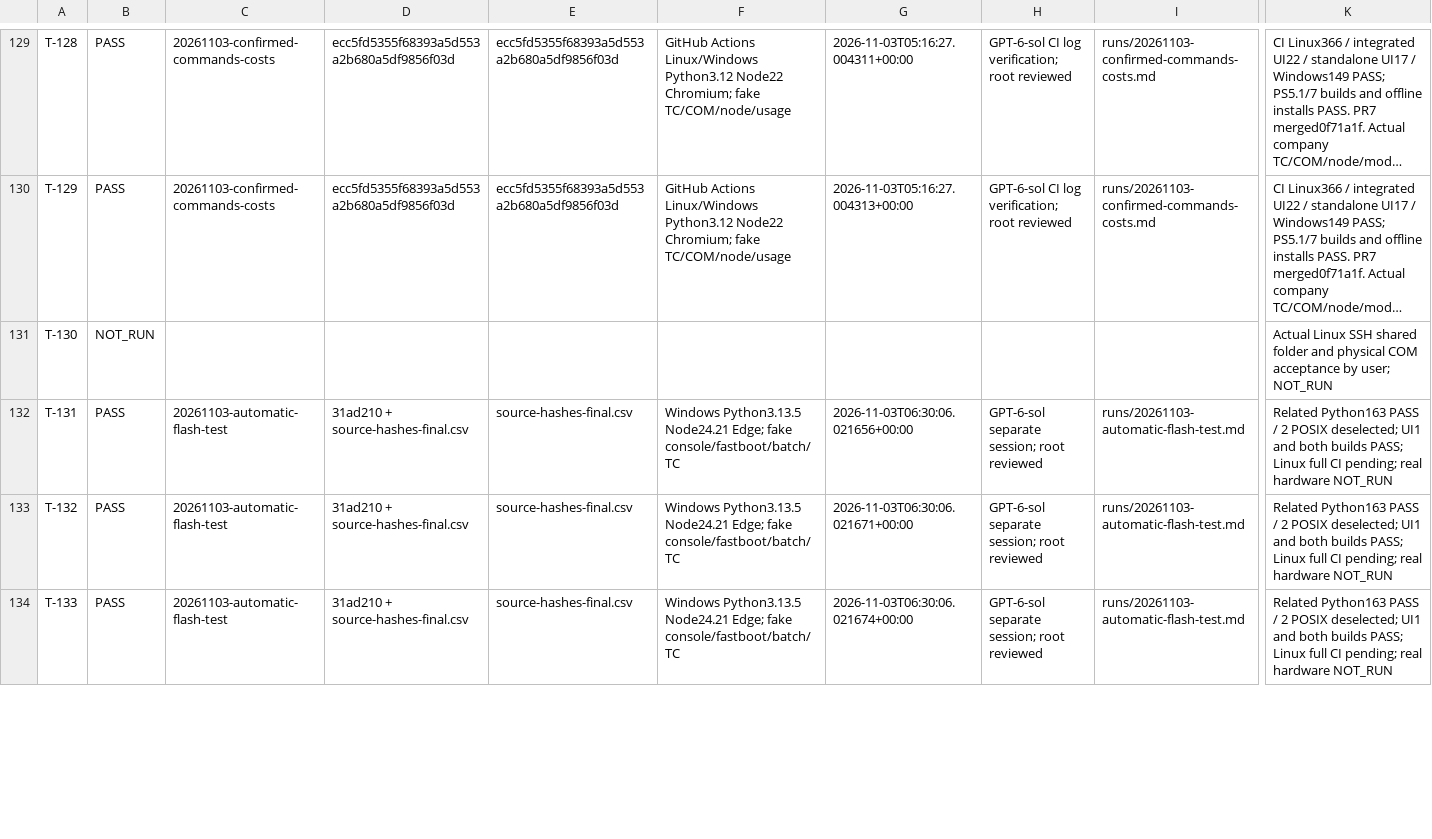
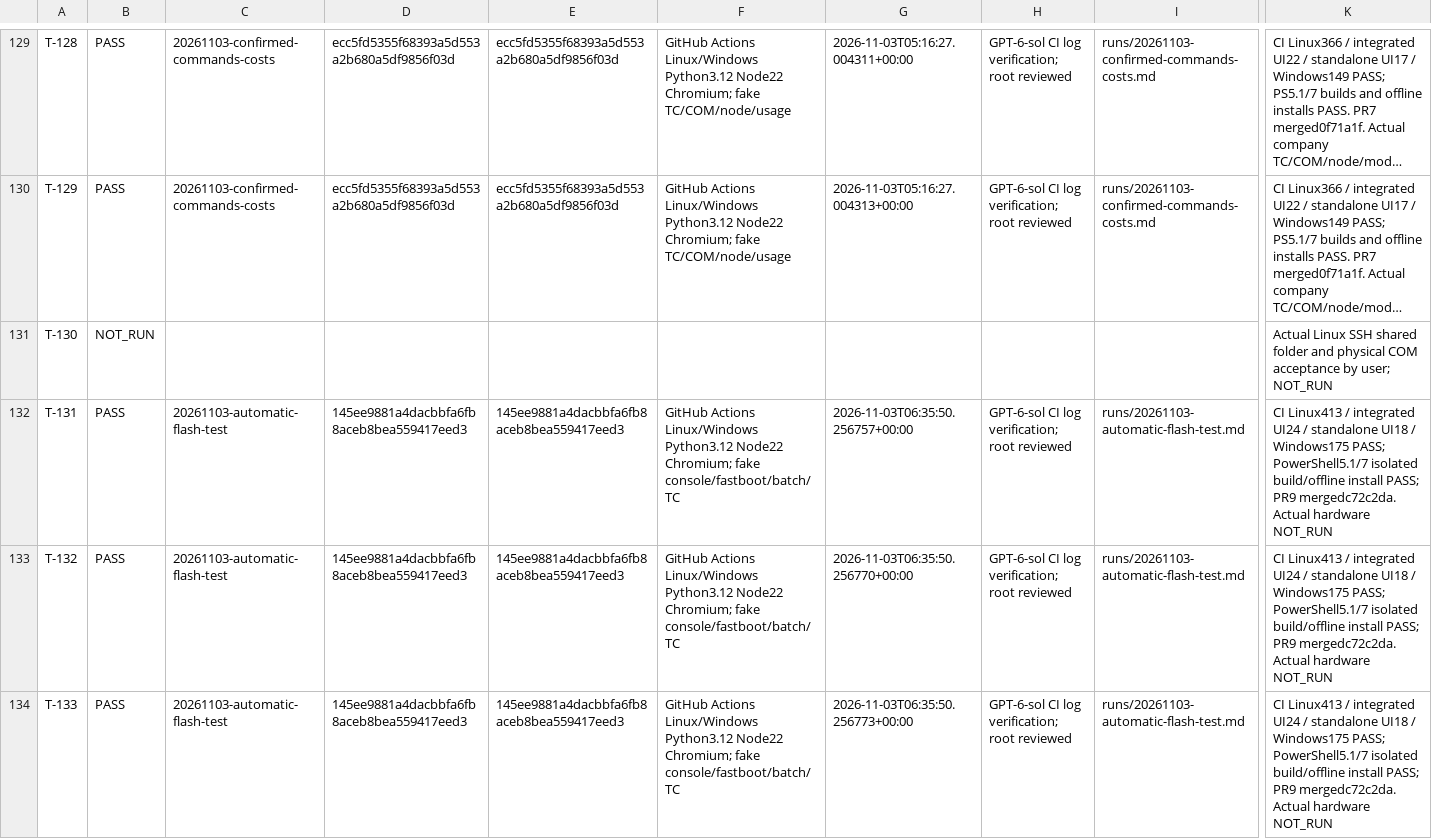
Before and after one commit to graycoral/bsp_os_upgrade_dashboard, a CSV file: docs/testing/TEST_RESULTS.csv, drawn as a sheet; only a part is shown, gaps mark what is left out; long unchanged cells end in …; the diff covers the shown part only; the diff names each change by its address in the sheet, - before the commit and + after, or states it on an @@ line.

```diff
--- a/docs/testing/TEST_RESULTS.csv
+++ b/docs/testing/TEST_RESULTS.csv
-D132:D134: 31ad210 + source-hashes-final.csv
+D132:D134: 145ee9881a4dacbbfa6fb8aceb8bea559417eed3
-E132:E134: source-hashes-final.csv
+E132:E134: 145ee9881a4dacbbfa6fb8aceb8bea559417eed3
-F132:F134: Windows Python3.13.5 Node24.21 Edge; fake console/fastboot/batch/TC
+F132:F134: GitHub Actions Linux/Windows Python3.12 Node22 Chromium; fake console/fastboot/batch/TC
-G132: 2026-11-03T06:30:06.021656+00:00
+G132: 2026-11-03T06:35:50.256757+00:00
-H132:H134: GPT-6-sol separate session; root reviewed
+H132:H134: GPT-6-sol CI log verification; root reviewed
-K132:K134: Related Python163 PASS / 2 POSIX deselected; UI1 and both builds PASS; Linux full CI pending; real hardware NOT_RUN
+K132:K134: CI Linux413 / integrated UI24 / standalone UI18 / Windows175 PASS; PowerShell5.1/7 isolated build/offline install PASS; PR9 mergedc72c2da. Actual hardware NOT_RUN
-G133: 2026-11-03T06:30:06.021671+00:00
+G133: 2026-11-03T06:35:50.256770+00:00
-G134: 2026-11-03T06:30:06.021674+00:00
+G134: 2026-11-03T06:35:50.256773+00:00
```
Also changed, not shown: 12 edited cells elsewhere in this file, 7 other files.
